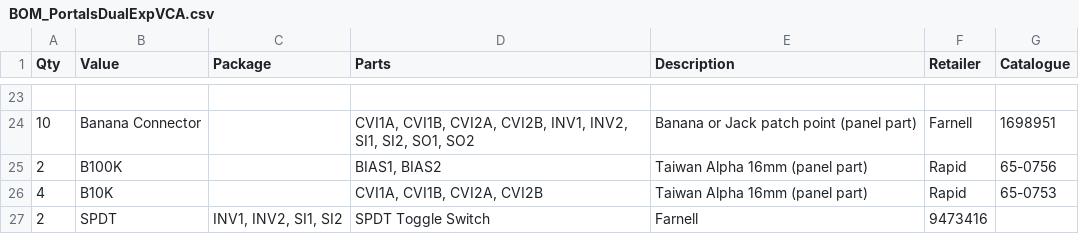
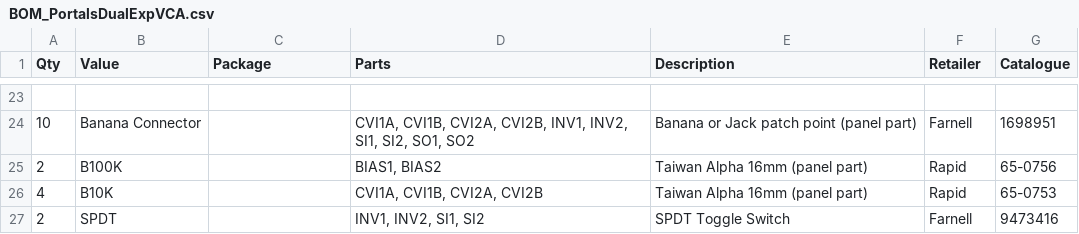
Before and after one commit to AidanTek/ElectricNoodleBox, a CSV file: ModularSeries/PortalsDualExpVCA/BOM_PortalsDualExpVCA.csv, drawn as a sheet; only a part is shown, gaps mark what is left out.

Commit message:
BOM for portals corrected

```diff
--- a/ModularSeries/PortalsDualExpVCA/BOM_PortalsDualExpVCA.csv
+++ b/ModularSeries/PortalsDualExpVCA/BOM_PortalsDualExpVCA.csv
@@ -26,2 +26,2 @@
 4,B10K,,"CVI1A, CVI1B, CVI2A, CVI2B",Taiwan Alpha 16mm (panel part),Rapid,65-0753
-2,SPDT,"INV1, INV2, SI1, SI2", SPDT Toggle Switch, Farnell, 9473416
+2,SPDT,,"INV1, INV2, SI1, SI2", SPDT Toggle Switch, Farnell, 9473416
```
